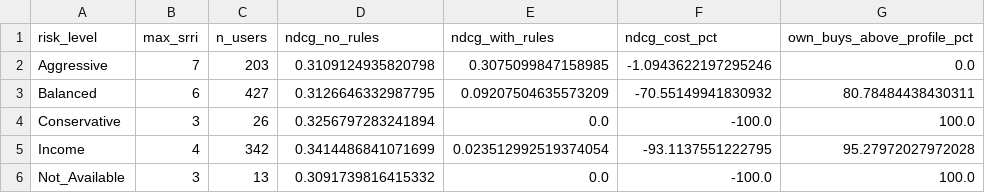
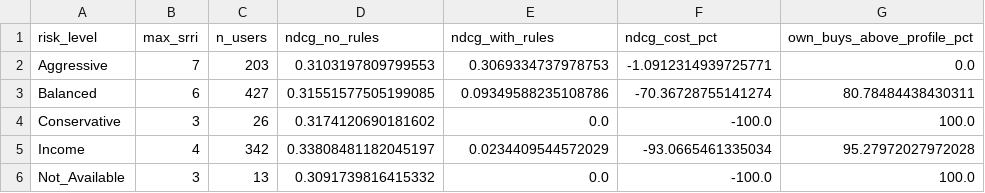
Before and after one commit to paultaiwo-a/investor_access_recommender, a CSV file: results/suitability_by_profile.csv, drawn as a sheet.

```diff
--- a/results/suitability_by_profile.csv
+++ b/results/suitability_by_profile.csv
@@ -1,6 +1,6 @@
 risk_level,max_srri,n_users,ndcg_no_rules,ndcg_with_rules,ndcg_cost_pct,own_buys_above_profile_pct
-Aggressive,7,203,0.3109124935820798,0.3075099847158985,-1.0943622197295246,0.0
-Balanced,6,427,0.3126646332987795,0.09207504635573209,-70.55149941830932,80.78484438430311
-Conservative,3,26,0.3256797283241894,0.0,-100.0,100.0
-Income,4,342,0.3414486841071699,0.023512992519374054,-93.1137551222795,95.27972027972028
+Aggressive,7,203,0.3103197809799553,0.3069334737978753,-1.0912314939725771,0.0
+Balanced,6,427,0.31551577505199085,0.09349588235108786,-70.36728755141274,80.78484438430311
+Conservative,3,26,0.3174120690181602,0.0,-100.0,100.0
+Income,4,342,0.33808481182045197,0.0234409544572029,-93.0665461335034,95.27972027972028
 Not_Available,3,13,0.3091739816415332,0.0,-100.0,100.0
```
Also changed, not shown: results/ranker_feature_importance.csv, results/ranker_fixed_split.csv, 20 other files.
